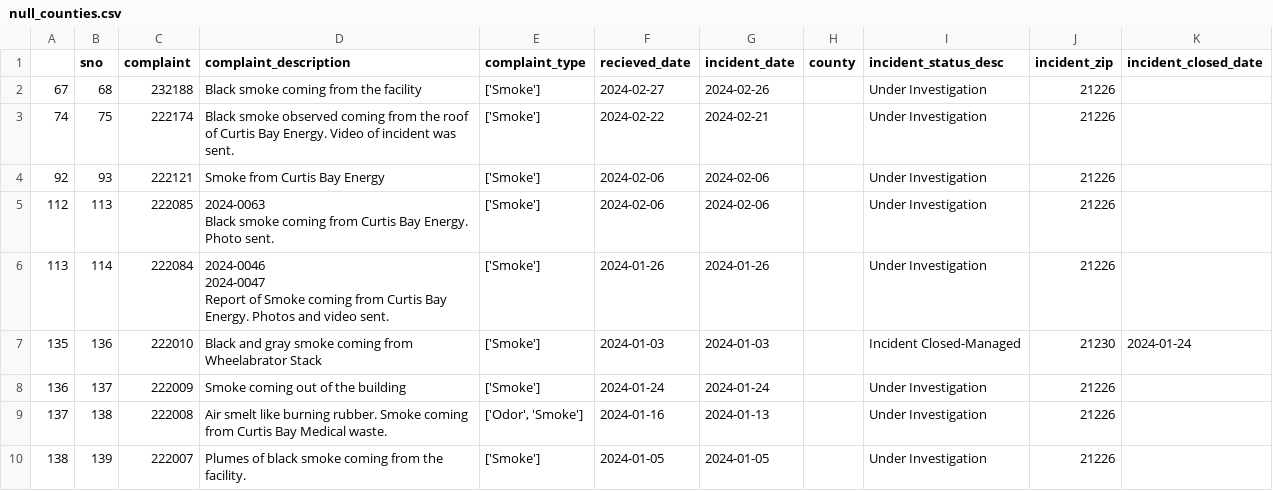
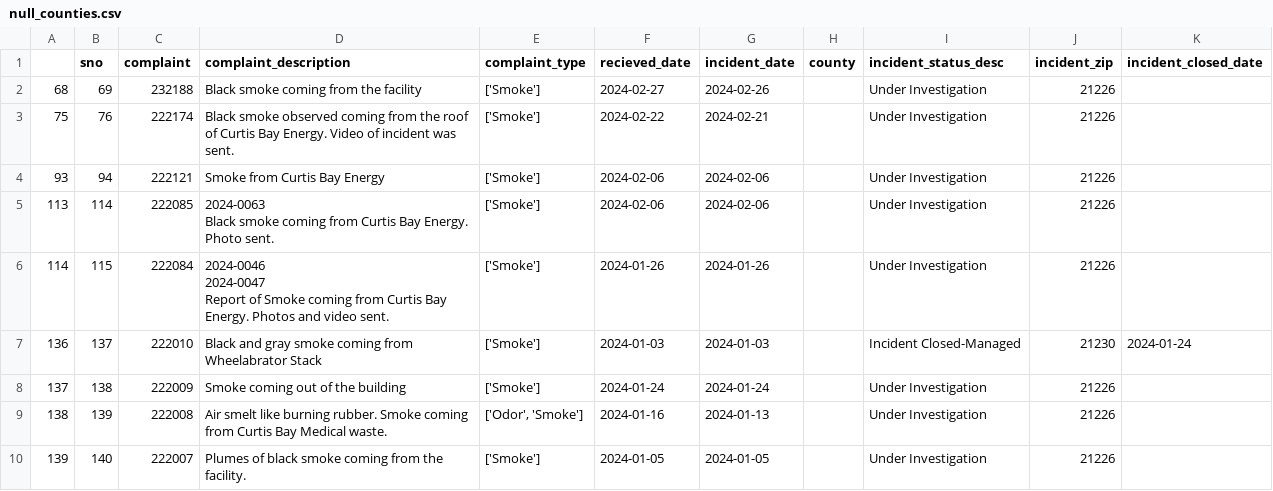
Before and after one commit to RogueModeTech/live-pipeline, a CSV file: exported_data/null_counties.csv, drawn as a sheet.

```diff
--- a/exported_data/null_counties.csv
+++ b/exported_data/null_counties.csv
@@ -1,13 +1,13 @@
 ,sno,complaint,complaint_description,complaint_type,recieved_date,incident_date,county,incident_status_desc,incident_zip,incident_closed_date
-67,68,232188,Black smoke coming from the facility,['Smoke'],2024-02-27,2024-02-26,,Under Investigation,21226,
-74,75,222174,Black smoke observed coming from the roof of Curtis Bay Energy.  Video of incident was sent.,['Smoke'],2024-02-22,2024-02-21,,Under Investigation,21226,
-92,93,222121,Smoke from Curtis Bay Energy,['Smoke'],2024-02-06,2024-02-06,,Under Investigation,21226,
-112,113,222085,"2024-0063
-Black smoke coming from Curtis Bay Energy.  Photo sent.",['Smoke'],2024-02-06,2024-02-06,,Under Investigation,21226,
-113,114,222084,"2024-0046
-2024-0047
-Report of Smoke coming from Curtis Bay Energy.  Photos and video sent.",['Smoke'],2024-01-26,2024-01-26,,Under Investigation,21226,
-135,136,222010,Black and gray smoke coming from Wheelabrator Stack,['Smoke'],2024-01-03,2024-01-03,,Incident Closed-Managed,21230,2024-01-24
-136,137,222009,Smoke coming out of the building,['Smoke'],2024-01-24,2024-01-24,,Under Investigation,21226,
-137,138,222008,Air smelt like burning rubber.  Smoke coming from Curtis Bay Medical waste.,"['Odor', 'Smoke']",2024-01-16,2024-01-13,,Under Investigation,21226,
-138,139,222007,Plumes of black smoke coming from the facility.,['Smoke'],2024-01-05,2024-01-05,,Under Investigation,21226,
+68,69,232188,Black smoke coming from the facility,['Smoke'],2024-02-27,2024-02-26,,Under Investigation,21226,
+75,76,222174,Black smoke observed coming from the roof of Curtis Bay Energy.  Video of incident was sent.,['Smoke'],2024-02-22,2024-02-21,,Under Investigation,21226,
+93,94,222121,Smoke from Curtis Bay Energy,['Smoke'],2024-02-06,2024-02-06,,Under Investigation,21226,
+113,114,222085,"2024-0063
+Black smoke coming from Curtis Bay Energy.  Photo sent.",['Smoke'],2024-02-06,2024-02-06,,Under Investigation,21226,
+114,115,222084,"2024-0046
+2024-0047
+Report of Smoke coming from Curtis Bay Energy.  Photos and video sent.",['Smoke'],2024-01-26,2024-01-26,,Under Investigation,21226,
+136,137,222010,Black and gray smoke coming from Wheelabrator Stack,['Smoke'],2024-01-03,2024-01-03,,Incident Closed-Managed,21230,2024-01-24
+137,138,222009,Smoke coming out of the building,['Smoke'],2024-01-24,2024-01-24,,Under Investigation,21226,
+138,139,222008,Air smelt like burning rubber.  Smoke coming from Curtis Bay Medical waste.,"['Odor', 'Smoke']",2024-01-16,2024-01-13,,Under Investigation,21226,
+139,140,222007,Plumes of black smoke coming from the facility.,['Smoke'],2024-01-05,2024-01-05,,Under Investigation,21226,
```
Also changed, not shown: exported_data/all_complaints.csv.
